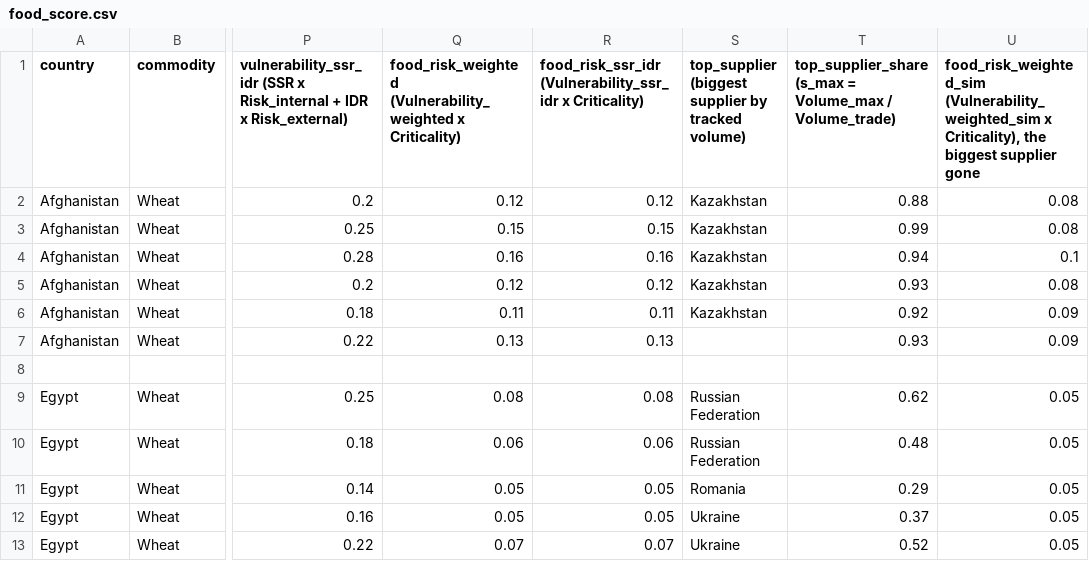
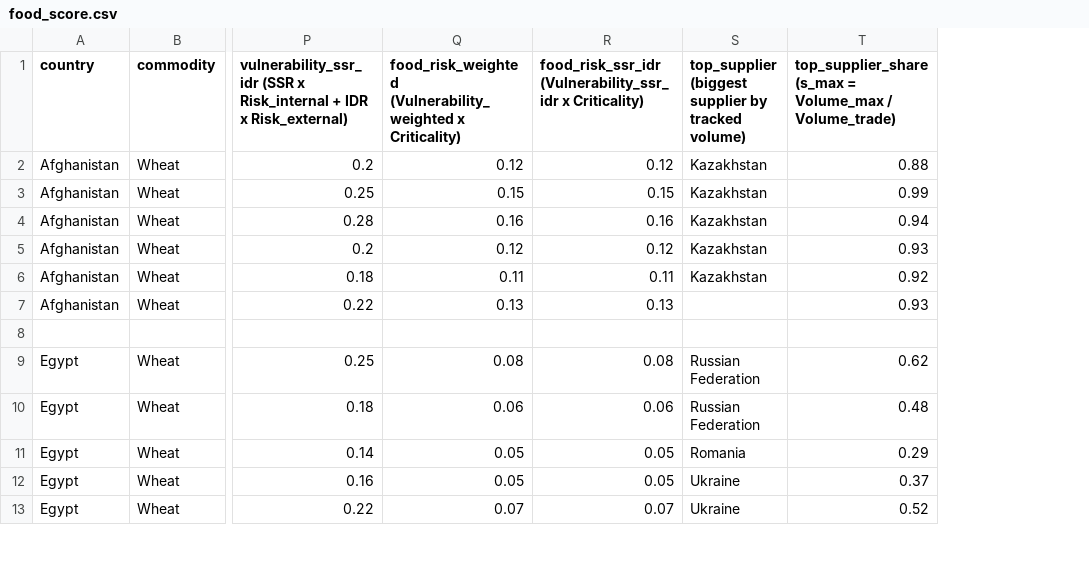
Before and after one commit to ekaprok/food-risk-score, a CSV file: food_score.csv, drawn as a sheet; only a part is shown, gaps mark what is left out; the diff names each change by its address in the sheet, - before the commit and + after, or states it on an @@ line.

Commit message:
Remove sim column

```diff
--- a/food_score.csv
+++ b/food_score.csv
-column U, rows 1-13: food_risk_weighted_sim (Vulnerability_weighted_sim x Criticality), the biggest supplier gone | 0.08 | 0.08 | 0.1 | 0.08 | 0.09 | 0.09 |  | 0.05 | 0.05 | 0.05 | 0.05 | 0.05
```
Also changed, not shown: 3 other files.
